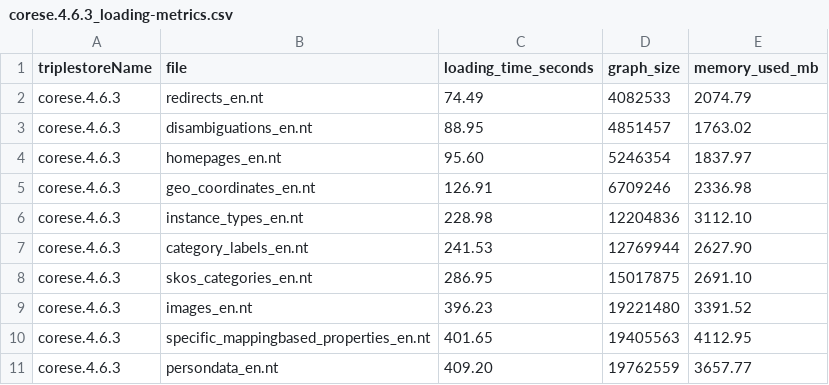
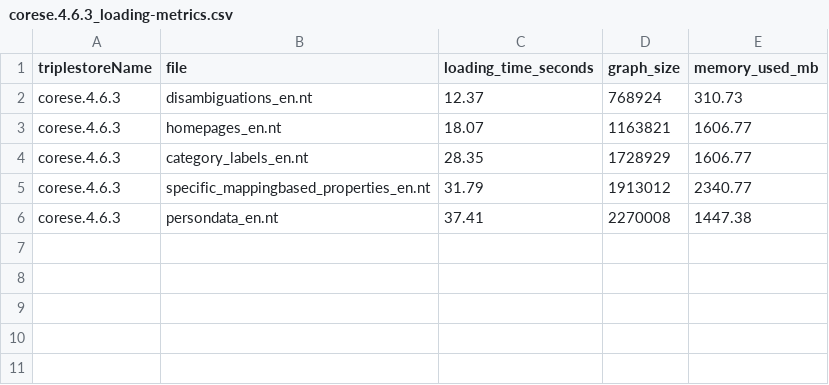
Before and after one commit to corese-stack/corese-benchmark, a CSV file: out/corese.4.6.3_loading-metrics.csv, drawn as a sheet.

```diff
--- a/out/corese.4.6.3_loading-metrics.csv
+++ b/out/corese.4.6.3_loading-metrics.csv
@@ -1,11 +1,6 @@
 triplestoreName,file,loading_time_seconds,graph_size,memory_used_mb
-corese.4.6.3,redirects_en.nt,74.49,4082533,2074.79
-corese.4.6.3,disambiguations_en.nt,88.95,4851457,1763.02
-corese.4.6.3,homepages_en.nt,95.60,5246354,1837.97
-corese.4.6.3,geo_coordinates_en.nt,126.91,6709246,2336.98
-corese.4.6.3,instance_types_en.nt,228.98,12204836,3112.10
-corese.4.6.3,category_labels_en.nt,241.53,12769944,2627.90
-corese.4.6.3,skos_categories_en.nt,286.95,15017875,2691.10
-corese.4.6.3,images_en.nt,396.23,19221480,3391.52
-corese.4.6.3,specific_mappingbased_properties_en.nt,401.65,19405563,4112.95
-corese.4.6.3,persondata_en.nt,409.20,19762559,3657.77
+corese.4.6.3,disambiguations_en.nt,12.37,768924,310.73
+corese.4.6.3,homepages_en.nt,18.07,1163821,1606.77
+corese.4.6.3,category_labels_en.nt,28.35,1728929,1606.77
+corese.4.6.3,specific_mappingbased_properties_en.nt,31.79,1913012,2340.77
+corese.4.6.3,persondata_en.nt,37.41,2270008,1447.38
```
Also changed, not shown: out/jena.4.10.0_loading-metrics.csv, out/rdf4j.5.1.2_loading-metrics.csv, 29 other files.
